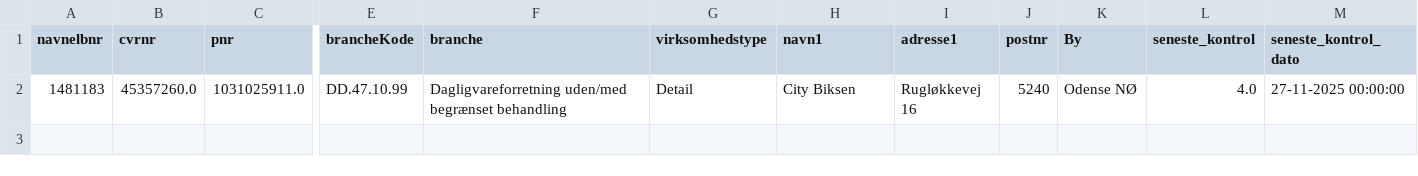
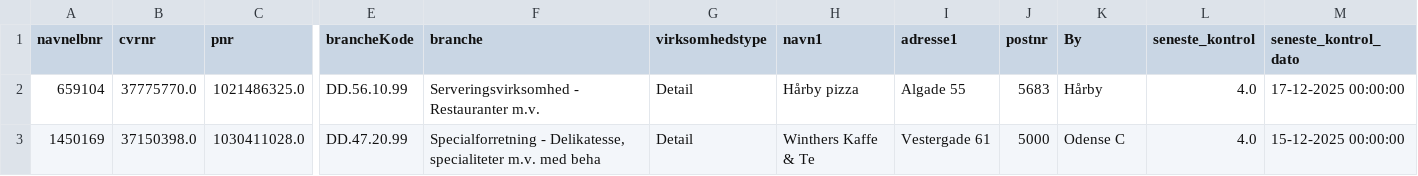
Before and after one commit to MartinDreyer/smiley-scraper, a CSV file: csv/new.csv, drawn as a sheet; only a part is shown, gaps mark what is left out; removed rows and columns are numbered as before the commit, all else as after; rows hold the shown columns only; the diff names each change by its address in the sheet, - before the commit and + after, or states it on an @@ line.

```diff
--- a/csv/new.csv
+++ b/csv/new.csv
-row 2: 1481183 | 45357260.0 | 1031025911.0 | DD.47.10.99 | Dagligvareforretning uden/med begrænset behandling | Detail | City Biksen | Rugløkkevej 16 | 5240 | Odense NØ | 4.0 | 27-11-2025 00:00:00
+row 2: 659104 | 37775770.0 | 1021486325.0 | DD.56.10.99 | Serveringsvirksomhed - Restauranter m.v. | Detail | Hårby pizza | Algade 55 | 5683 | Hårby | 4.0 | 17-12-2025 00:00:00
+row 3: 1450169 | 37150398.0 | 1030411028.0 | DD.47.20.99 | Specialforretning - Delikatesse, specialiteter m.v. med beha | Detail | Winthers Kaffe & Te | Vestergade 61 | 5000 | Odense C | 4.0 | 15-12-2025 00:00:00
```
Also changed, not shown: csv/smiley.csv.
